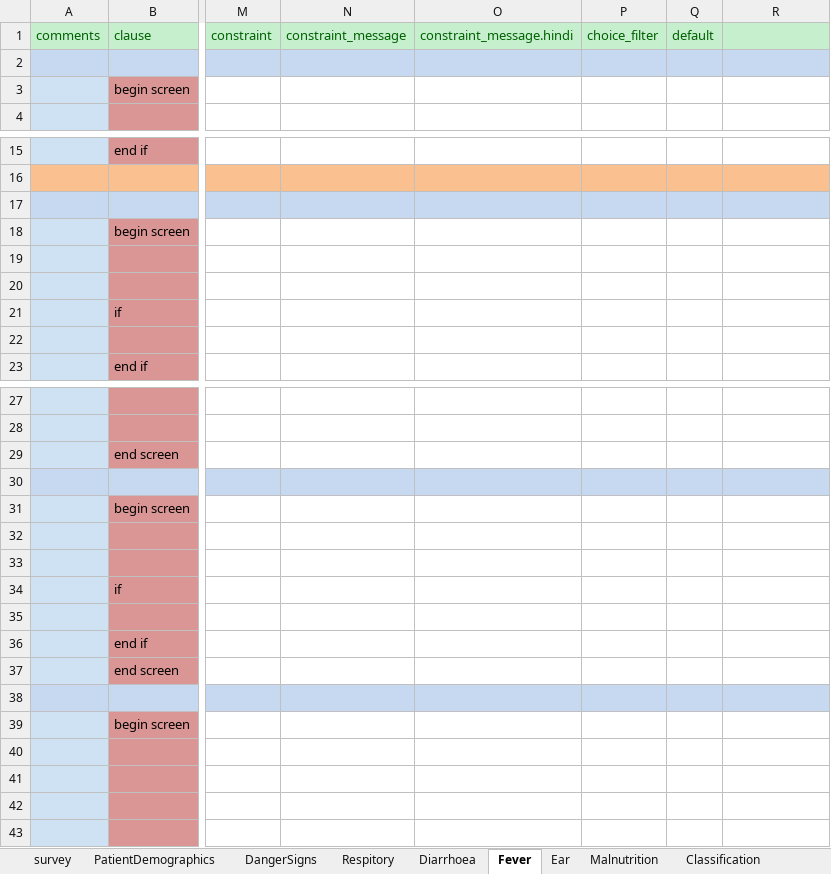
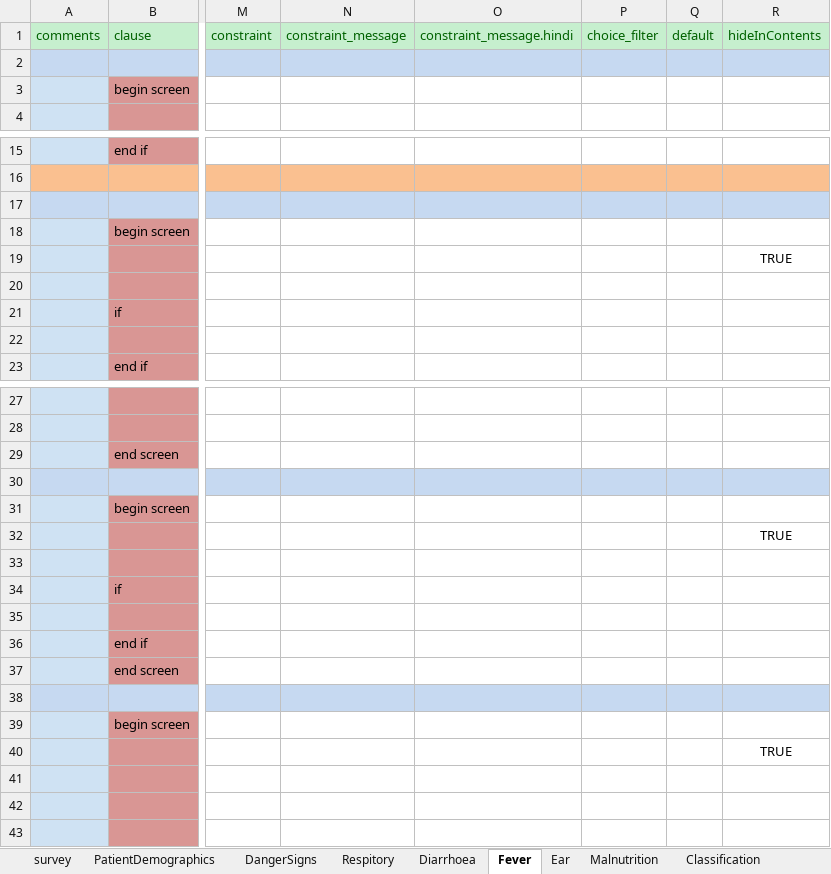
Before and after one commit to magogt/opendatakit.survey-js-clean, an Excel workbook: form-files/tables/imnci/forms/imnci_test/imnci_test.xlsx, sheet Fever, drawn as a sheet; only a part is shown, gaps mark what is left out; values as stored, in another font and other column widths than the file's, no borders; the diff names each change by its address in the sheet, - before the commit and + after, or states it on an @@ line.

```diff
--- a/form-files/tables/imnci/forms/imnci_test/imnci_test.xlsx (sheet Fever)
+++ b/form-files/tables/imnci/forms/imnci_test/imnci_test.xlsx (sheet Fever)
-R1: (empty)
+R1: hideInContents
-R19: (empty)
+R19: TRUE
-R32: (empty)
+R32: TRUE
-R40: (empty)
+R40: TRUE
```
Also changed, not shown: sheet settings, sheet Diarrhoea, sheet Malnutrition, sheet DangerSigns, sheet DehydrationTreatment, sheet Classification, 4 more sheets, form-files/tables/household/forms/household_new/household_new.xlsx, form-files/tables/household_member/forms/household_member/household_member.xlsx, 16 other files.
